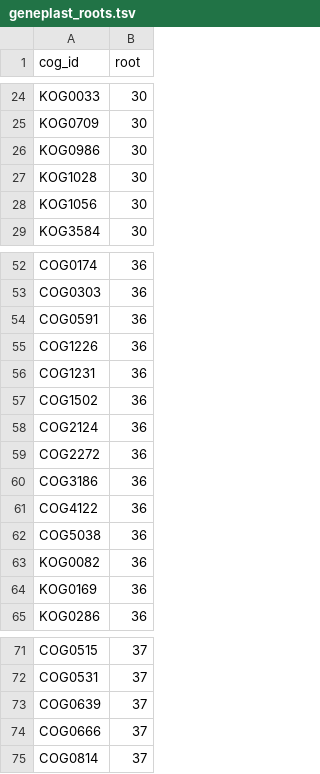
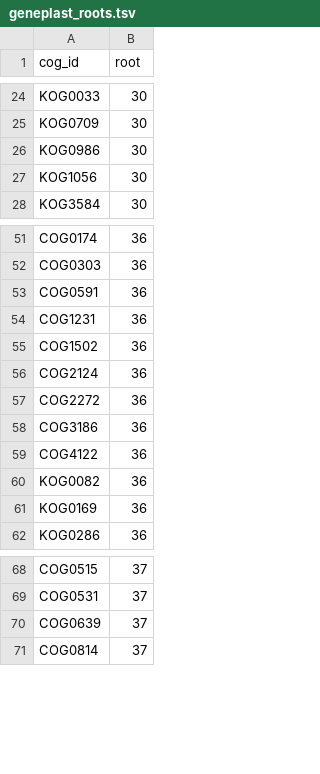
Before and after one commit to dalmolingroup/neurotransmissionevolution, a TSV file: analysis/geneplast_roots.tsv, drawn as a sheet; only a part is shown, gaps mark what is left out.

Commit message:
reran geneplast after manually resolving genes with multiple cogs

```diff
--- a/analysis/geneplast_roots.tsv
+++ b/analysis/geneplast_roots.tsv
@@ -26,3 +26,2 @@ KOG0709	30
 KOG0986	30
-KOG1028	30
 KOG1056	30
@@ -54,3 +53,2 @@ COG0303	36
 COG0591	36
-COG1226	36
 COG1231	36
@@ -61,3 +59,2 @@ COG3186	36
 COG4122	36
-COG5038	36
 KOG0082	36
@@ -73,3 +70,2 @@ COG0531	37
 COG0639	37
-COG0666	37
 COG0814	37
```
Also changed, not shown: 6 other files.
